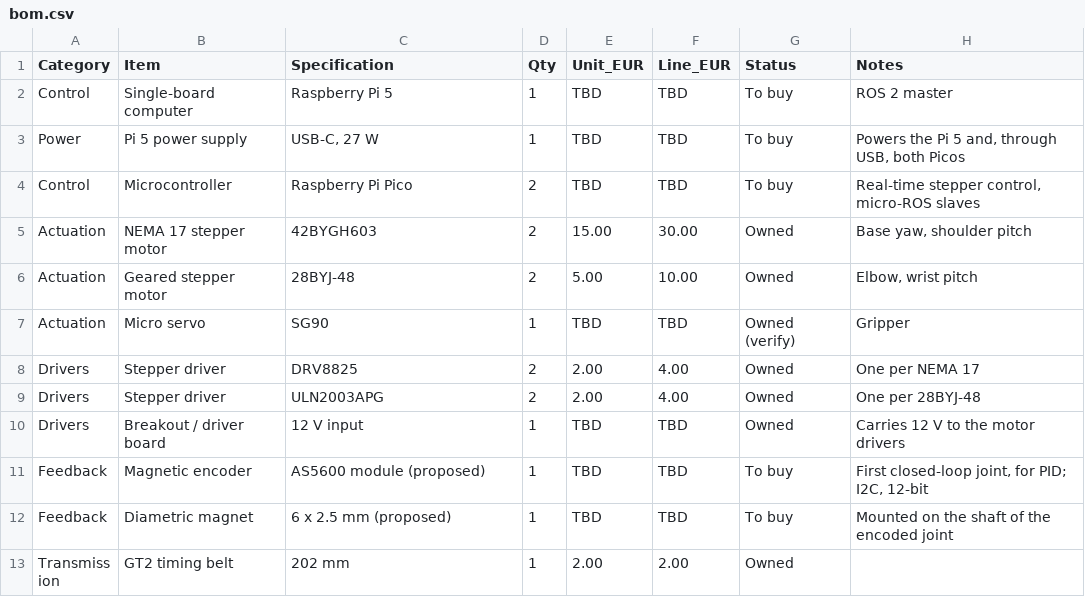
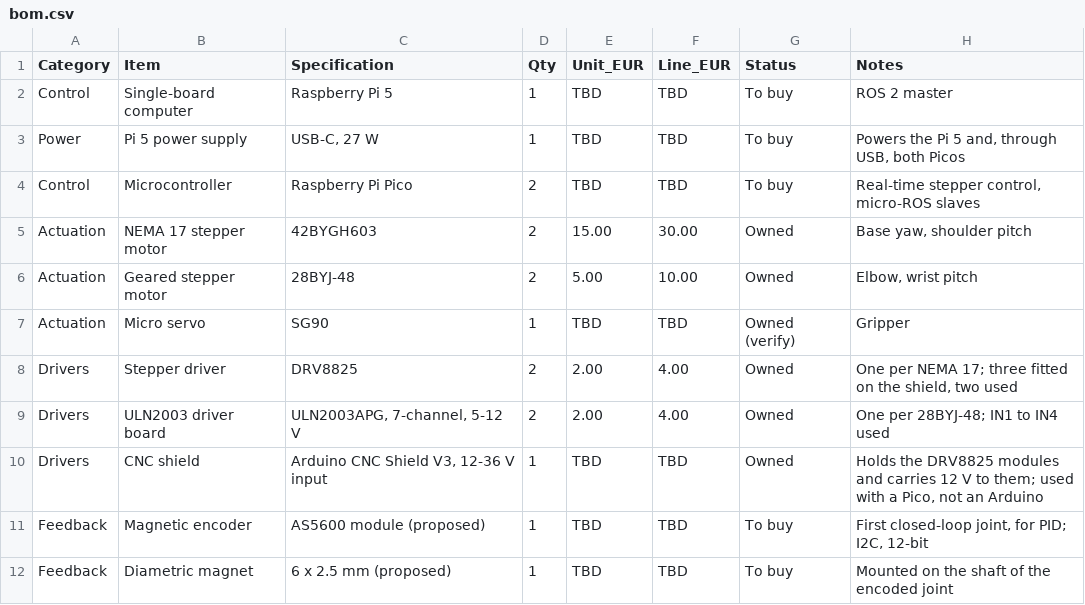
Before and after one commit to karagiancode/small_actuator, a CSV file: hardware/bom.csv, drawn as a sheet; only a part is shown; the shorter side is filled out with more unchanged rows.

```diff
--- a/hardware/bom.csv
+++ b/hardware/bom.csv
@@ -7,5 +7,5 @@ Actuation,Geared stepper motor,28BYJ-48,2,5.00,10.00,Owned,"Elbow, wrist pitch"
 Actuation,Micro servo,SG90,1,TBD,TBD,Owned (verify),Gripper
-Drivers,Stepper driver,DRV8825,2,2.00,4.00,Owned,One per NEMA 17
-Drivers,Stepper driver,ULN2003APG,2,2.00,4.00,Owned,One per 28BYJ-48
-Drivers,Breakout / driver board,12 V input,1,TBD,TBD,Owned,Carries 12 V to the motor drivers
+Drivers,Stepper driver,DRV8825,2,2.00,4.00,Owned,"One per NEMA 17; three fitted on the shield, two used"
+Drivers,ULN2003 driver board,"ULN2003APG, 7-channel, 5-12 V",2,2.00,4.00,Owned,One per 28BYJ-48; IN1 to IN4 used
+Drivers,CNC shield,"Arduino CNC Shield V3, 12-36 V input",1,TBD,TBD,Owned,"Holds the DRV8825 modules and carries 12 V to them; used with a Pico, not an Arduino"
 Feedback,Magnetic encoder,AS5600 module (proposed),1,TBD,TBD,To buy,"First closed-loop joint, for PID; I2C, 12-bit"
```
Also changed, not shown: 4 other files.
